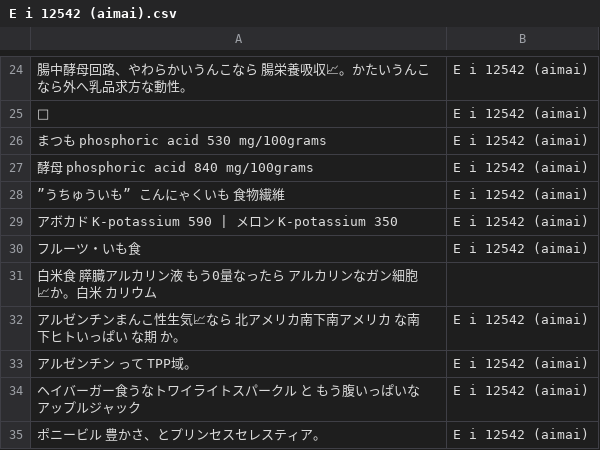
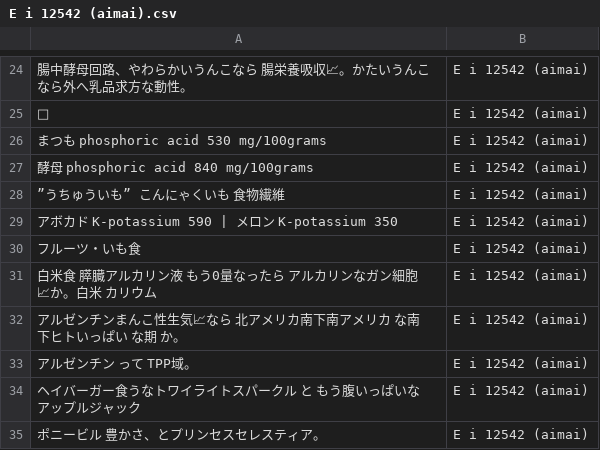
Before and after one commit to FruityheartGarden/E_I____, a CSV file: E i 12542 (aimai)/E i 12542 (aimai).csv, drawn as a sheet; only a part is shown, gaps mark what is left out; the diff names each change by its address in the sheet, - before the commit and + after, or states it on an @@ line.

Commit message:
🍊 E i 12542 (aimai).csv

```diff
--- a/E i 12542 (aimai)/E i 12542 (aimai).csv
+++ b/E i 12542 (aimai)/E i 12542 (aimai).csv
-B31: (empty)
+B31: E i 12542 (aimai)
```
